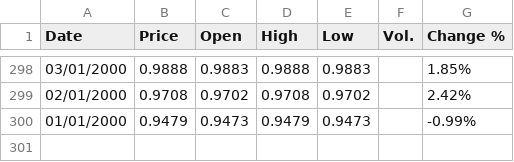
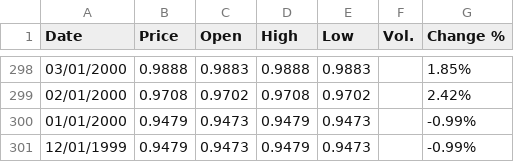
Before and after one commit to Yudi1112/G10-Currency-Analysis, a CSV file: G10_Currencies/data/raw/CHF_AUD Historical Data.csv, drawn as a sheet; only a part is shown, gaps mark what is left out.

```diff
--- a/G10_Currencies/data/raw/CHF_AUD Historical Data.csv
+++ b/G10_Currencies/data/raw/CHF_AUD Historical Data.csv
@@ -300 +300,2 @@
 "01/01/2000","0.9479","0.9473","0.9479","0.9473","","-0.99%"
+"12/01/1999","0.9479","0.9473","0.9479","0.9473","","-0.99%"
```
Also changed, not shown: G10_Currencies/data/raw/CHF_JPY Historical Data.csv, 7 other files.
